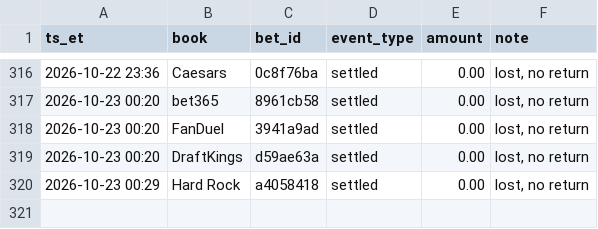
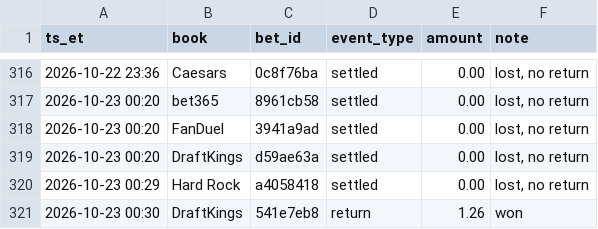
Before and after one commit to s-chuch/bet-dashboard, a CSV file: data/ledger.csv, drawn as a sheet; only a part is shown, gaps mark what is left out; the diff names each change by its address in the sheet, - before the commit and + after, or states it on an @@ line.

```diff
--- a/data/ledger.csv
+++ b/data/ledger.csv
+row 321: 2026-10-23 00:30 | DraftKings | 541e7eb8 | return | 1.26 | won
```
Also changed, not shown: data/balances.csv, data/bets.csv, 4 other files.
